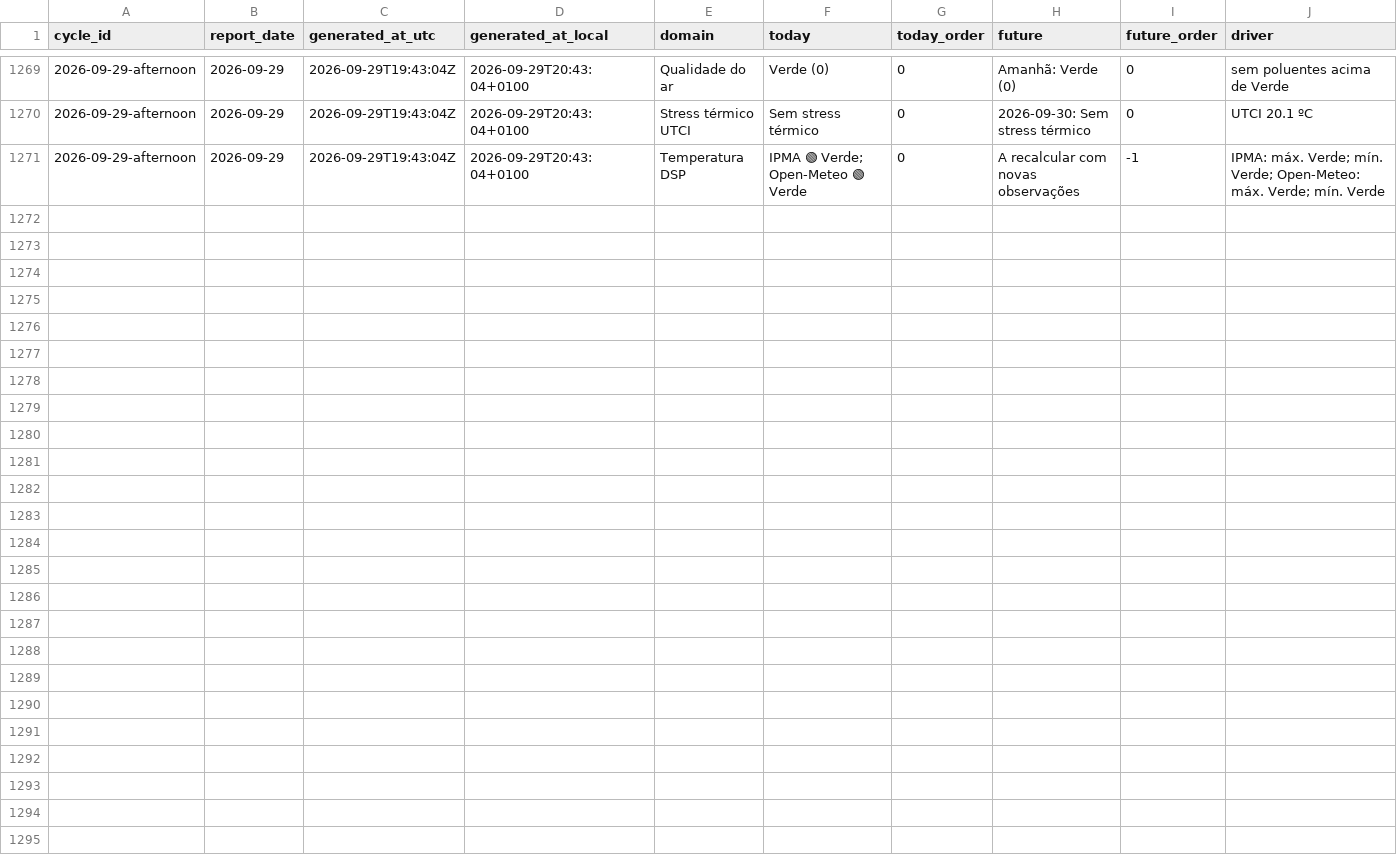
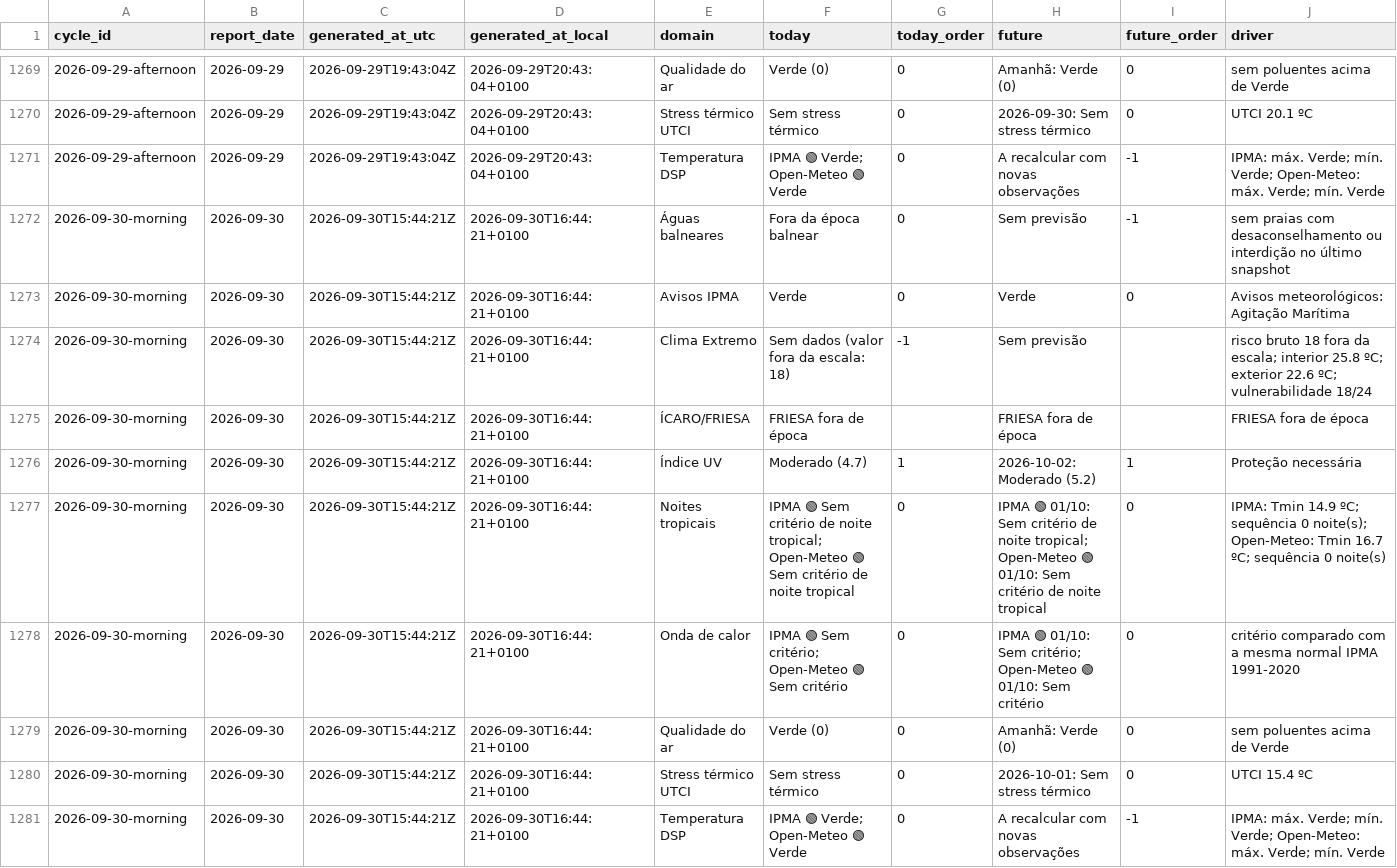
Before and after one commit to DBLQA90/qualar_matosinhos, a CSV file: data/daily_report_signal_snapshots.csv, drawn as a sheet; only a part is shown, gaps mark what is left out; rows hold the shown columns only; the diff names each change by its address in the sheet, - before the commit and + after, or states it on an @@ line.

```diff
--- a/data/daily_report_signal_snapshots.csv
+++ b/data/daily_report_signal_snapshots.csv
+row 1272: 2026-09-30-morning | 2026-09-30 | 2026-09-30T15:44:21Z | 2026-09-30T16:44:21+0100 | Águas balneares | Fora da época balnear | 0 | Sem previsão | -1 | sem praias com desaconselhamento ou interdição no último snapshot
+row 1273: 2026-09-30-morning | 2026-09-30 | 2026-09-30T15:44:21Z | 2026-09-30T16:44:21+0100 | Avisos IPMA | Verde | 0 | Verde | 0 | Avisos meteorológicos: Agitação Marítima
+row 1274: 2026-09-30-morning | 2026-09-30 | 2026-09-30T15:44:21Z | 2026-09-30T16:44:21+0100 | Clima Extremo | Sem dados (valor fora da escala: 18) | -1 | Sem previsão |  | risco bruto 18 fora da escala; interior 25.8 ºC; exterior 22.6 ºC; vulnerabilidade 18/24
+row 1275: 2026-09-30-morning | 2026-09-30 | 2026-09-30T15:44:21Z | 2026-09-30T16:44:21+0100 | ÍCARO/FRIESA | FRIESA fora de época |  | FRIESA fora de época |  | FRIESA fora de época
+row 1276: 2026-09-30-morning | 2026-09-30 | 2026-09-30T15:44:21Z | 2026-09-30T16:44:21+0100 | Índice UV | Moderado (4.7) | 1 | 2026-10-02: Moderado (5.2) | 1 | Proteção necessária
+row 1277: 2026-09-30-morning | 2026-09-30 | 2026-09-30T15:44:21Z | 2026-09-30T16:44:21+0100 | Noites tropicais | IPMA 🟢 Sem critério de noite tropical; Open-Meteo 🟢 Sem critério de noite tropical | 0 | IPMA 🟢 01/10: Sem critério de noite tropical; Open-Meteo 🟢 01/10: Sem critério de noite tropical | 0 | IPMA: Tmin 14.9 ºC; sequência 0 noite(s); Open-Meteo: Tmin 16.7 ºC; sequência 0 noite(s)
+row 1278: 2026-09-30-morning | 2026-09-30 | 2026-09-30T15:44:21Z | 2026-09-30T16:44:21+0100 | Onda de calor | IPMA 🟢 Sem critério; Open-Meteo 🟢 Sem critério | 0 | IPMA 🟢 01/10: Sem critério; Open-Meteo 🟢 01/10: Sem critério | 0 | critério comparado com a mesma normal IPMA 1991-2020
+row 1279: 2026-09-30-morning | 2026-09-30 | 2026-09-30T15:44:21Z | 2026-09-30T16:44:21+0100 | Qualidade do ar | Verde (0) | 0 | Amanhã: Verde (0) | 0 | sem poluentes acima de Verde
+row 1280: 2026-09-30-morning | 2026-09-30 | 2026-09-30T15:44:21Z | 2026-09-30T16:44:21+0100 | Stress térmico UTCI | Sem stress térmico | 0 | 2026-10-01: Sem stress térmico | 0 | UTCI 15.4 ºC
+row 1281: 2026-09-30-morning | 2026-09-30 | 2026-09-30T15:44:21Z | 2026-09-30T16:44:21+0100 | Temperatura DSP | IPMA 🟢 Verde; Open-Meteo 🟢 Verde | 0 | A recalcular com novas observações | -1 | IPMA: máx. Verde; mín. Verde; Open-Meteo: máx. Verde; mín. Verde
```
Also changed, not shown: data/pipeline_source_status_latest.csv, data/workflow_run_markers.csv, 3 other files.
